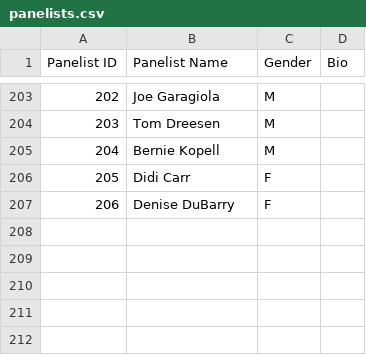
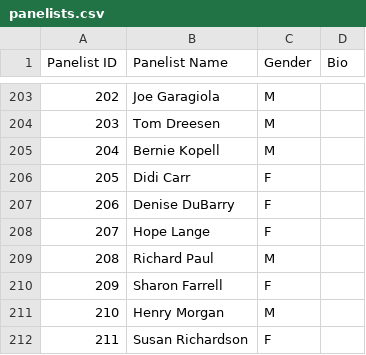
Before and after one commit to rebeccadrucker/match-game-data, a CSV file: csv/raw/panelists.csv, drawn as a sheet; only a part is shown, gaps mark what is left out.

```diff
--- a/csv/raw/panelists.csv
+++ b/csv/raw/panelists.csv
@@ -207 +207,6 @@
 206,Denise DuBarry,F,
+207,Hope Lange,F,
+208,Richard Paul,M,
+209,Sharon Farrell,F,
+210,Henry Morgan,M,
+211,Susan Richardson,F,
```
Also changed, not shown: csv/raw/contestants.csv, csv/raw/panelist_episodes.csv, 4 other files.
